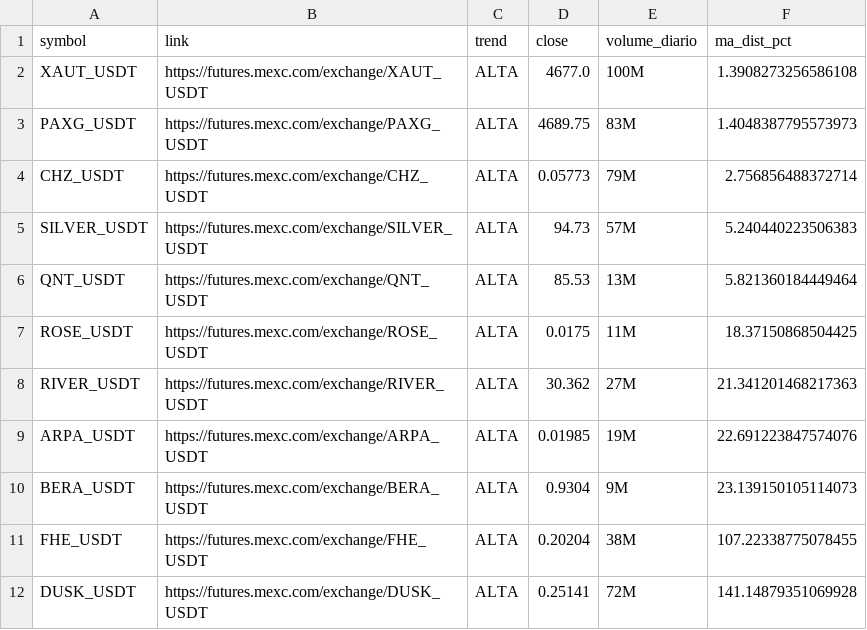
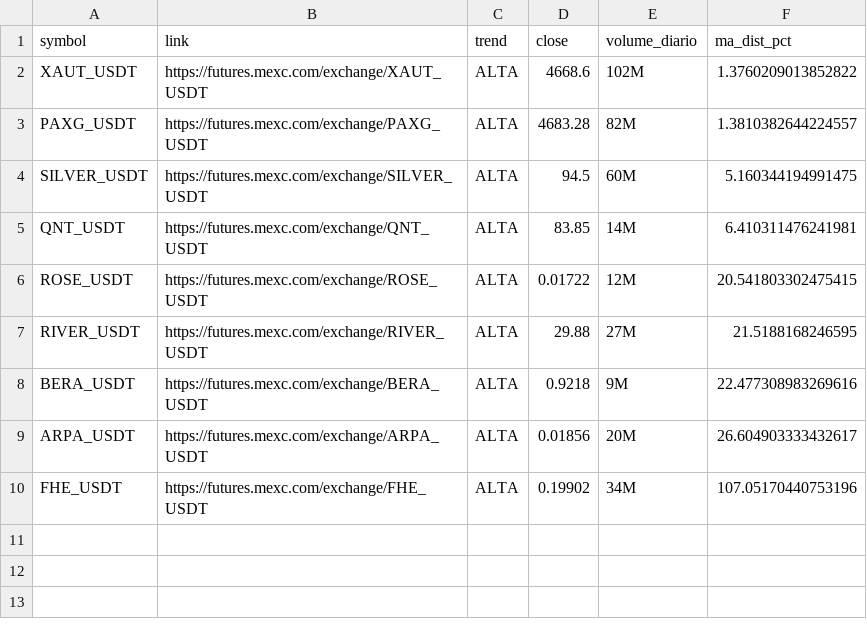
Before and after one commit to gabrielmachadogh/scanner-perps, a CSV file: results/scanner_alta.csv, drawn as a sheet.

```diff
--- a/results/scanner_alta.csv
+++ b/results/scanner_alta.csv
@@ -1,12 +1,10 @@
 symbol,link,trend,close,volume_diario,ma_dist_pct
-XAUT_USDT,https://futures.mexc.com/exchange/XAUT_USDT,ALTA,4677.0,100M,1.3908273256586108
-PAXG_USDT,https://futures.mexc.com/exchange/PAXG_USDT,ALTA,4689.75,83M,1.4048387795573973
-CHZ_USDT,https://futures.mexc.com/exchange/CHZ_USDT,ALTA,0.05773,79M,2.756856488372714
-SILVER_USDT,https://futures.mexc.com/exchange/SILVER_USDT,ALTA,94.73,57M,5.240440223506383
-QNT_USDT,https://futures.mexc.com/exchange/QNT_USDT,ALTA,85.53,13M,5.821360184449464
-ROSE_USDT,https://futures.mexc.com/exchange/ROSE_USDT,ALTA,0.0175,11M,18.37150868504425
-RIVER_USDT,https://futures.mexc.com/exchange/RIVER_USDT,ALTA,30.362,27M,21.341201468217363
-ARPA_USDT,https://futures.mexc.com/exchange/ARPA_USDT,ALTA,0.01985,19M,22.691223847574076
-BERA_USDT,https://futures.mexc.com/exchange/BERA_USDT,ALTA,0.9304,9M,23.139150105114073
-FHE_USDT,https://futures.mexc.com/exchange/FHE_USDT,ALTA,0.20204,38M,107.22338775078455
-DUSK_USDT,https://futures.mexc.com/exchange/DUSK_USDT,ALTA,0.25141,72M,141.14879351069928
+XAUT_USDT,https://futures.mexc.com/exchange/XAUT_USDT,ALTA,4668.6,102M,1.3760209013852822
+PAXG_USDT,https://futures.mexc.com/exchange/PAXG_USDT,ALTA,4683.28,82M,1.3810382644224557
+SILVER_USDT,https://futures.mexc.com/exchange/SILVER_USDT,ALTA,94.5,60M,5.160344194991475
+QNT_USDT,https://futures.mexc.com/exchange/QNT_USDT,ALTA,83.85,14M,6.410311476241981
+ROSE_USDT,https://futures.mexc.com/exchange/ROSE_USDT,ALTA,0.01722,12M,20.541803302475415
+RIVER_USDT,https://futures.mexc.com/exchange/RIVER_USDT,ALTA,29.88,27M,21.5188168246595
+BERA_USDT,https://futures.mexc.com/exchange/BERA_USDT,ALTA,0.9218,9M,22.477308983269616
+ARPA_USDT,https://futures.mexc.com/exchange/ARPA_USDT,ALTA,0.01856,20M,26.604903333432617
+FHE_USDT,https://futures.mexc.com/exchange/FHE_USDT,ALTA,0.19902,34M,107.05170440753196
```
Also changed, not shown: results/scanner_baixa.csv, results/scanner_resultado_completo.csv, 3 other files.
